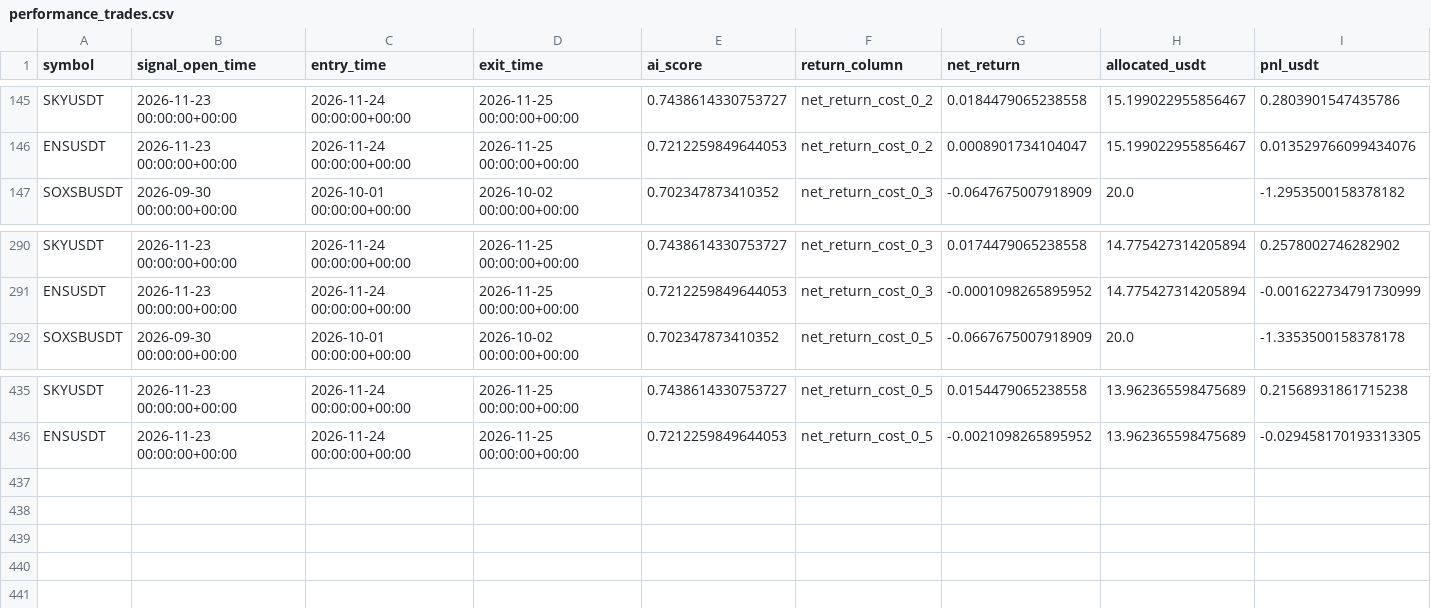
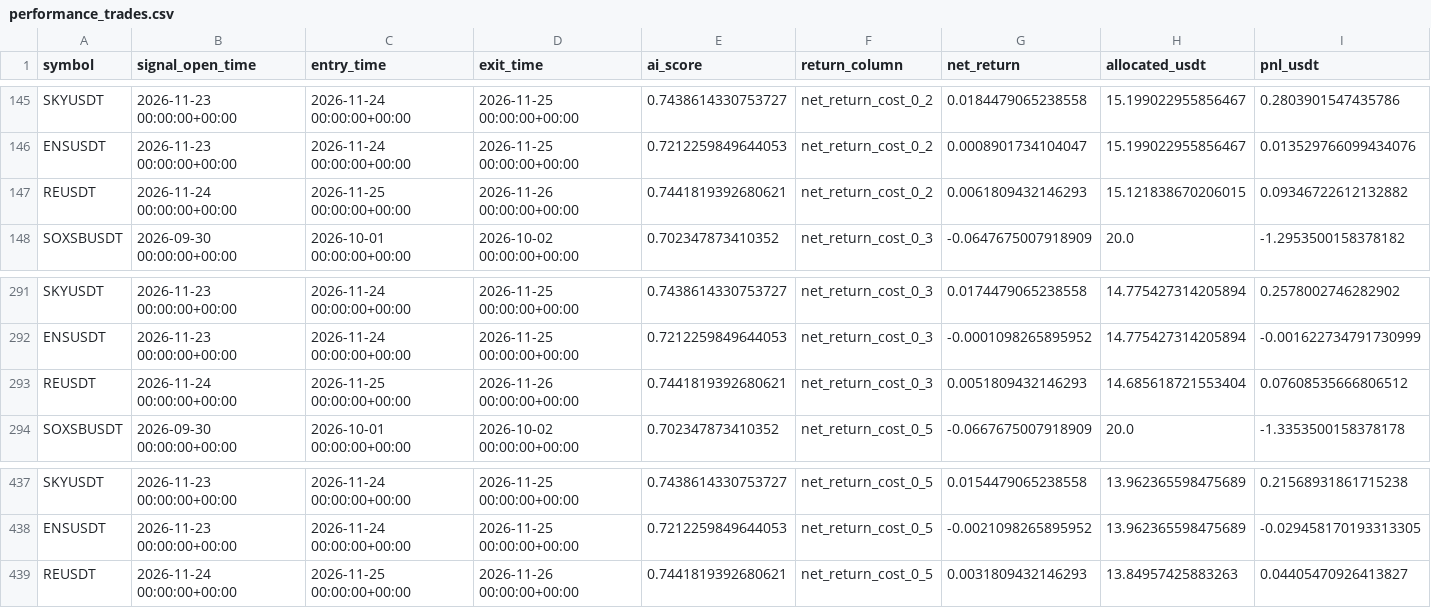
Before and after one commit to ISTATAM/CryptoAI-Online, a CSV file: paper_trading/performance_trades.csv, drawn as a sheet; only a part is shown, gaps mark what is left out; the diff names each change by its address in the sheet, - before the commit and + after, or states it on an @@ line.

```diff
--- a/paper_trading/performance_trades.csv
+++ b/paper_trading/performance_trades.csv
+row 147: REUSDT | 2026-11-24 00:00:00+00:00 | 2026-11-25 00:00:00+00:00 | 2026-11-26 00:00:00+00:00 | 0.7441819392680621 | net_return_cost_0_2 | 0.0061809432146293 | 15.121838670206015 | 0.09346722612132882
+row 293: REUSDT | 2026-11-24 00:00:00+00:00 | 2026-11-25 00:00:00+00:00 | 2026-11-26 00:00:00+00:00 | 0.7441819392680621 | net_return_cost_0_3 | 0.0051809432146293 | 14.685618721553404 | 0.07608535666806512
+row 439: REUSDT | 2026-11-24 00:00:00+00:00 | 2026-11-25 00:00:00+00:00 | 2026-11-26 00:00:00+00:00 | 0.7441819392680621 | net_return_cost_0_5 | 0.0031809432146293 | 13.84957425883263 | 0.04405470926413827
```
Also changed, not shown: paper_trading/latest_scan.csv, paper_trading/signals.csv, 3 other files.
